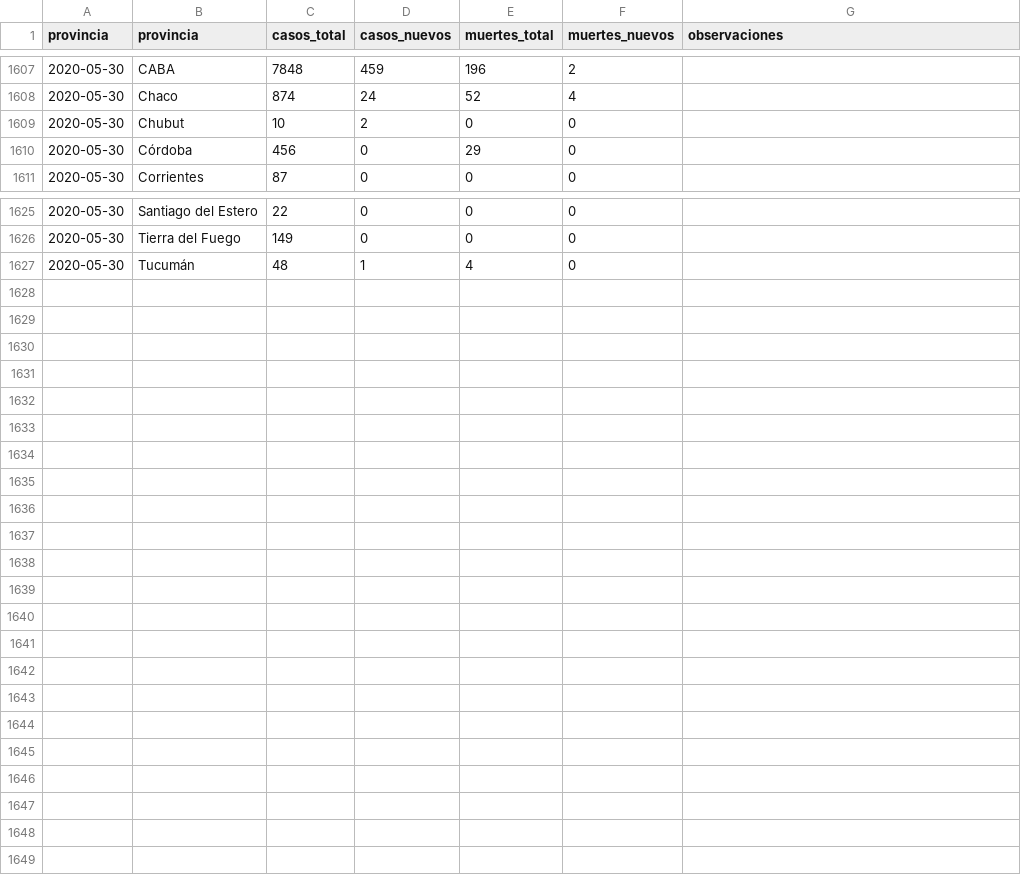
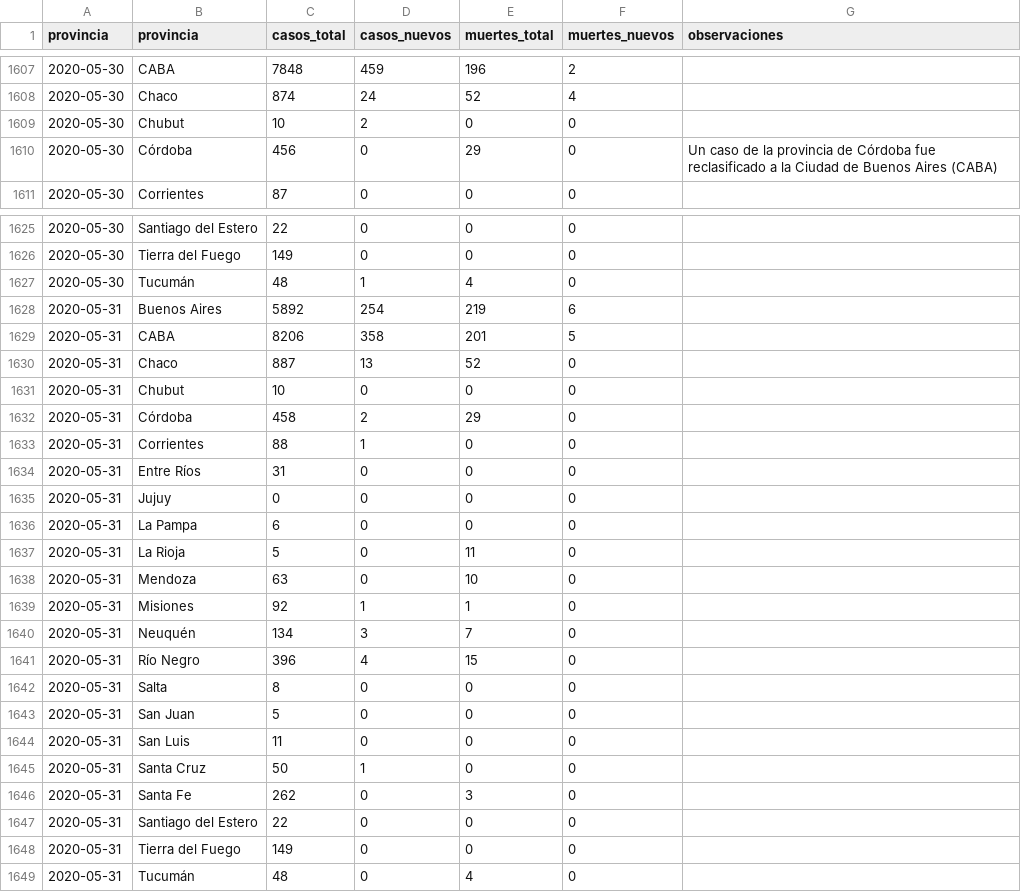
Before and after one commit to lucia15/Database-Covid19-Argentina, a CSV file: Argentina-covid19-por-provincia.csv, drawn as a sheet; only a part is shown, gaps mark what is left out.

```diff
--- a/Argentina-covid19-por-provincia.csv
+++ b/Argentina-covid19-por-provincia.csv
@@ -1609,3 +1609,3 @@ provincia,provincia,casos_total,casos_nuevos,muertes_total,muertes_nuevos,observ
 2020-05-30,Chubut,10,2,0,0,
-2020-05-30,Córdoba,456,0,29,0,
+2020-05-30,Córdoba,456,0,29,0,Un caso de la provincia de Córdoba fue reclasificado a la Ciudad de Buenos Aires (CABA)
 2020-05-30,Corrientes,87,0,0,0,
@@ -1627 +1627,23 @@ provincia,provincia,casos_total,casos_nuevos,muertes_total,muertes_nuevos,observ
 2020-05-30,Tucumán,48,1,4,0,
+2020-05-31,Buenos Aires,5892,254,219,6,
+2020-05-31,CABA,8206,358,201,5,
+2020-05-31,Chaco,887,13,52,0,
+2020-05-31,Chubut,10,0,0,0,
+2020-05-31,Córdoba,458,2,29,0,
+2020-05-31,Corrientes,88,1,0,0,
+2020-05-31,Entre Ríos,31,0,0,0,
+2020-05-31,Jujuy,0,0,0,0,
+2020-05-31,La Pampa,6,0,0,0,
+2020-05-31,La Rioja,5,0,11,0,
+2020-05-31,Mendoza,63,0,10,0,
+2020-05-31,Misiones,92,1,1,0,
+2020-05-31,Neuquén,134,3,7,0,
+2020-05-31,Río Negro,396,4,15,0,
+2020-05-31,Salta,8,0,0,0,
+2020-05-31,San Juan,5,0,0,0,
+2020-05-31,San Luis,11,0,0,0,
+2020-05-31,Santa Cruz,50,1,0,0,
+2020-05-31,Santa Fe,262,0,3,0,
+2020-05-31,Santiago del Estero,22,0,0,0,
+2020-05-31,Tierra del Fuego,149,0,0,0,
+2020-05-31,Tucumán,48,0,4,0,
```
Also changed, not shown: Argentina-covid19-fallecidos.csv, Argentina-covid19.csv.
